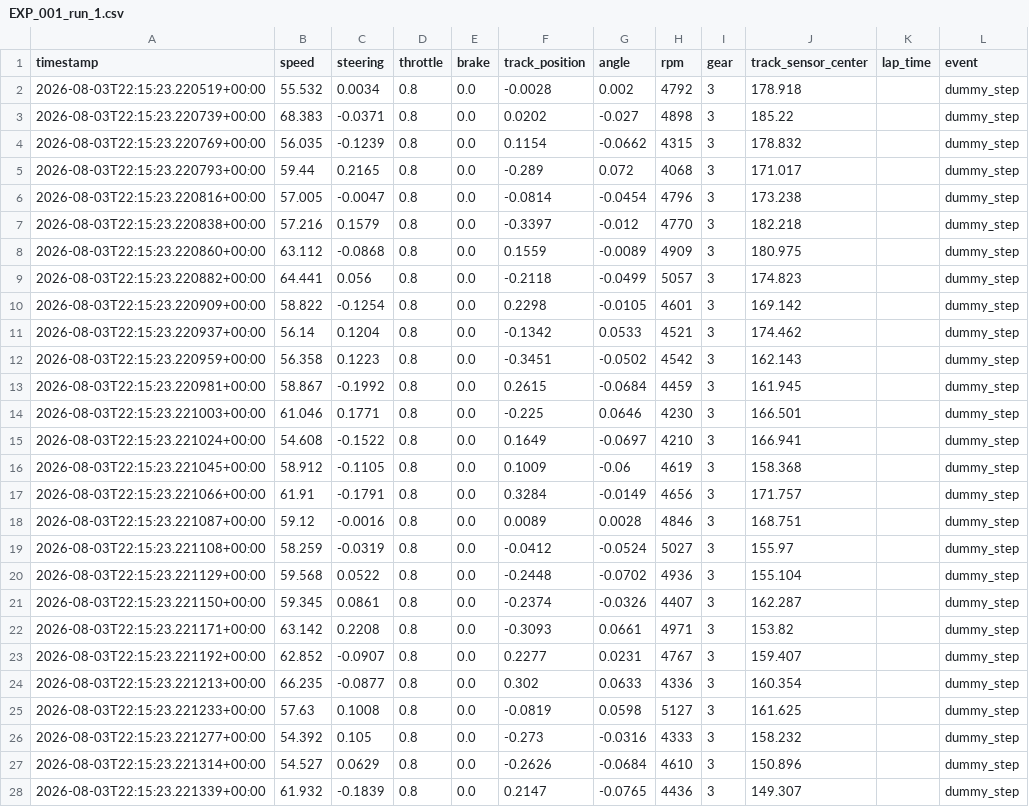
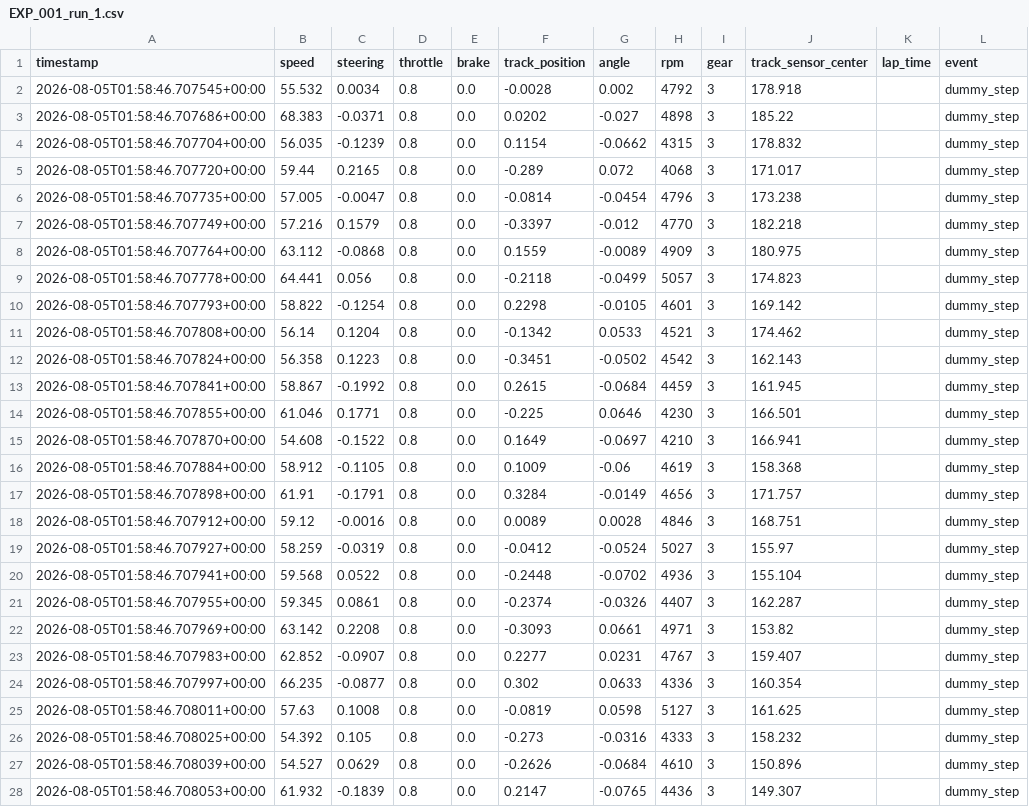
Before and after one commit to nikk48/diss-final, a CSV file: data/telemetry_logs/EXP_001_run_1.csv, drawn as a sheet; only a part is shown; the diff covers the shown part only.

```diff
--- a/data/telemetry_logs/EXP_001_run_1.csv
+++ b/data/telemetry_logs/EXP_001_run_1.csv
@@ -1,28 +1,28 @@
 timestamp,speed,steering,throttle,brake,track_position,angle,rpm,gear,track_sensor_center,lap_time,event
-2026-08-03T22:15:23.220519+00:00,55.532,0.0034,0.8,0.0,-0.0028,0.002,4792,3,178.918,,dummy_step
-2026-08-03T22:15:23.220739+00:00,68.383,-0.0371,0.8,0.0,0.0202,-0.027,4898,3,185.22,,dummy_step
-2026-08-03T22:15:23.220769+00:00,56.035,-0.1239,0.8,0.0,0.1154,-0.0662,4315,3,178.832,,dummy_step
-2026-08-03T22:15:23.220793+00:00,59.44,0.2165,0.8,0.0,-0.289,0.072,4068,3,171.017,,dummy_step
-2026-08-03T22:15:23.220816+00:00,57.005,-0.0047,0.8,0.0,-0.0814,-0.0454,4796,3,173.238,,dummy_step
-2026-08-03T22:15:23.220838+00:00,57.216,0.1579,0.8,0.0,-0.3397,-0.012,4770,3,182.218,,dummy_step
-2026-08-03T22:15:23.220860+00:00,63.112,-0.0868,0.8,0.0,0.1559,-0.0089,4909,3,180.975,,dummy_step
-2026-08-03T22:15:23.220882+00:00,64.441,0.056,0.8,0.0,-0.2118,-0.0499,5057,3,174.823,,dummy_step
-2026-08-03T22:15:23.220909+00:00,58.822,-0.1254,0.8,0.0,0.2298,-0.0105,4601,3,169.142,,dummy_step
-2026-08-03T22:15:23.220937+00:00,56.14,0.1204,0.8,0.0,-0.1342,0.0533,4521,3,174.462,,dummy_step
-2026-08-03T22:15:23.220959+00:00,56.358,0.1223,0.8,0.0,-0.3451,-0.0502,4542,3,162.143,,dummy_step
-2026-08-03T22:15:23.220981+00:00,58.867,-0.1992,0.8,0.0,0.2615,-0.0684,4459,3,161.945,,dummy_step
-2026-08-03T22:15:23.221003+00:00,61.046,0.1771,0.8,0.0,-0.225,0.0646,4230,3,166.501,,dummy_step
-2026-08-03T22:15:23.221024+00:00,54.608,-0.1522,0.8,0.0,0.1649,-0.0697,4210,3,166.941,,dummy_step
-2026-08-03T22:15:23.221045+00:00,58.912,-0.1105,0.8,0.0,0.1009,-0.06,4619,3,158.368,,dummy_step
-2026-08-03T22:15:23.221066+00:00,61.91,-0.1791,0.8,0.0,0.3284,-0.0149,4656,3,171.757,,dummy_step
-2026-08-03T22:15:23.221087+00:00,59.12,-0.0016,0.8,0.0,0.0089,0.0028,4846,3,168.751,,dummy_step
-2026-08-03T22:15:23.221108+00:00,58.259,-0.0319,0.8,0.0,-0.0412,-0.0524,5027,3,155.97,,dummy_step
-2026-08-03T22:15:23.221129+00:00,59.568,0.0522,0.8,0.0,-0.2448,-0.0702,4936,3,155.104,,dummy_step
-2026-08-03T22:15:23.221150+00:00,59.345,0.0861,0.8,0.0,-0.2374,-0.0326,4407,3,162.287,,dummy_step
-2026-08-03T22:15:23.221171+00:00,63.142,0.2208,0.8,0.0,-0.3093,0.0661,4971,3,153.82,,dummy_step
-2026-08-03T22:15:23.221192+00:00,62.852,-0.0907,0.8,0.0,0.2277,0.0231,4767,3,159.407,,dummy_step
-2026-08-03T22:15:23.221213+00:00,66.235,-0.0877,0.8,0.0,0.302,0.0633,4336,3,160.354,,dummy_step
-2026-08-03T22:15:23.221233+00:00,57.63,0.1008,0.8,0.0,-0.0819,0.0598,5127,3,161.625,,dummy_step
-2026-08-03T22:15:23.221277+00:00,54.392,0.105,0.8,0.0,-0.273,-0.0316,4333,3,158.232,,dummy_step
-2026-08-03T22:15:23.221314+00:00,54.527,0.0629,0.8,0.0,-0.2626,-0.0684,4610,3,150.896,,dummy_step
-2026-08-03T22:15:23.221339+00:00,61.932,-0.1839,0.8,0.0,0.2147,-0.0765,4436,3,149.307,,dummy_step
+2026-08-05T01:58:46.707545+00:00,55.532,0.0034,0.8,0.0,-0.0028,0.002,4792,3,178.918,,dummy_step
+2026-08-05T01:58:46.707686+00:00,68.383,-0.0371,0.8,0.0,0.0202,-0.027,4898,3,185.22,,dummy_step
+2026-08-05T01:58:46.707704+00:00,56.035,-0.1239,0.8,0.0,0.1154,-0.0662,4315,3,178.832,,dummy_step
+2026-08-05T01:58:46.707720+00:00,59.44,0.2165,0.8,0.0,-0.289,0.072,4068,3,171.017,,dummy_step
+2026-08-05T01:58:46.707735+00:00,57.005,-0.0047,0.8,0.0,-0.0814,-0.0454,4796,3,173.238,,dummy_step
+2026-08-05T01:58:46.707749+00:00,57.216,0.1579,0.8,0.0,-0.3397,-0.012,4770,3,182.218,,dummy_step
+2026-08-05T01:58:46.707764+00:00,63.112,-0.0868,0.8,0.0,0.1559,-0.0089,4909,3,180.975,,dummy_step
+2026-08-05T01:58:46.707778+00:00,64.441,0.056,0.8,0.0,-0.2118,-0.0499,5057,3,174.823,,dummy_step
+2026-08-05T01:58:46.707793+00:00,58.822,-0.1254,0.8,0.0,0.2298,-0.0105,4601,3,169.142,,dummy_step
+2026-08-05T01:58:46.707808+00:00,56.14,0.1204,0.8,0.0,-0.1342,0.0533,4521,3,174.462,,dummy_step
+2026-08-05T01:58:46.707824+00:00,56.358,0.1223,0.8,0.0,-0.3451,-0.0502,4542,3,162.143,,dummy_step
+2026-08-05T01:58:46.707841+00:00,58.867,-0.1992,0.8,0.0,0.2615,-0.0684,4459,3,161.945,,dummy_step
+2026-08-05T01:58:46.707855+00:00,61.046,0.1771,0.8,0.0,-0.225,0.0646,4230,3,166.501,,dummy_step
+2026-08-05T01:58:46.707870+00:00,54.608,-0.1522,0.8,0.0,0.1649,-0.0697,4210,3,166.941,,dummy_step
+2026-08-05T01:58:46.707884+00:00,58.912,-0.1105,0.8,0.0,0.1009,-0.06,4619,3,158.368,,dummy_step
+2026-08-05T01:58:46.707898+00:00,61.91,-0.1791,0.8,0.0,0.3284,-0.0149,4656,3,171.757,,dummy_step
+2026-08-05T01:58:46.707912+00:00,59.12,-0.0016,0.8,0.0,0.0089,0.0028,4846,3,168.751,,dummy_step
+2026-08-05T01:58:46.707927+00:00,58.259,-0.0319,0.8,0.0,-0.0412,-0.0524,5027,3,155.97,,dummy_step
+2026-08-05T01:58:46.707941+00:00,59.568,0.0522,0.8,0.0,-0.2448,-0.0702,4936,3,155.104,,dummy_step
+2026-08-05T01:58:46.707955+00:00,59.345,0.0861,0.8,0.0,-0.2374,-0.0326,4407,3,162.287,,dummy_step
+2026-08-05T01:58:46.707969+00:00,63.142,0.2208,0.8,0.0,-0.3093,0.0661,4971,3,153.82,,dummy_step
+2026-08-05T01:58:46.707983+00:00,62.852,-0.0907,0.8,0.0,0.2277,0.0231,4767,3,159.407,,dummy_step
+2026-08-05T01:58:46.707997+00:00,66.235,-0.0877,0.8,0.0,0.302,0.0633,4336,3,160.354,,dummy_step
+2026-08-05T01:58:46.708011+00:00,57.63,0.1008,0.8,0.0,-0.0819,0.0598,5127,3,161.625,,dummy_step
+2026-08-05T01:58:46.708025+00:00,54.392,0.105,0.8,0.0,-0.273,-0.0316,4333,3,158.232,,dummy_step
+2026-08-05T01:58:46.708039+00:00,54.527,0.0629,0.8,0.0,-0.2626,-0.0684,4610,3,150.896,,dummy_step
+2026-08-05T01:58:46.708053+00:00,61.932,-0.1839,0.8,0.0,0.2147,-0.0765,4436,3,149.307,,dummy_step
```
Also changed, not shown: 93 edited cells elsewhere in this file, data/dummy_experiments.csv, data/telemetry_logs/EXP_001_run_2.csv, 32 other files.
